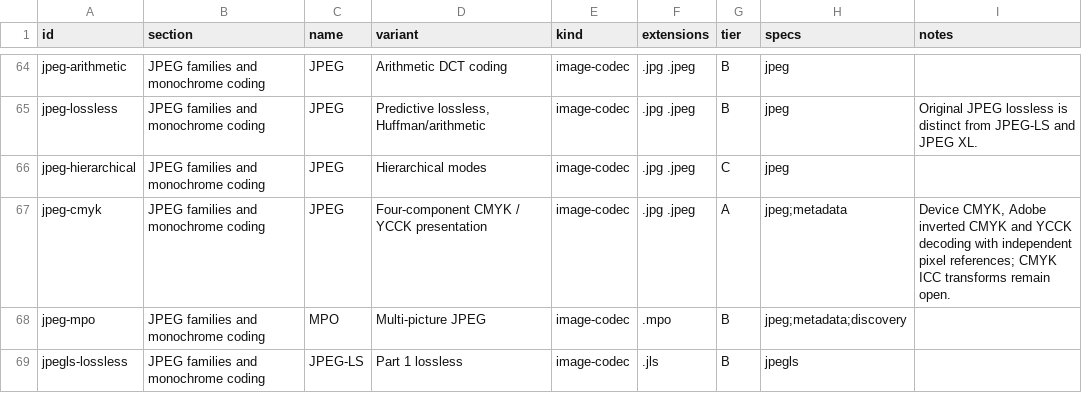
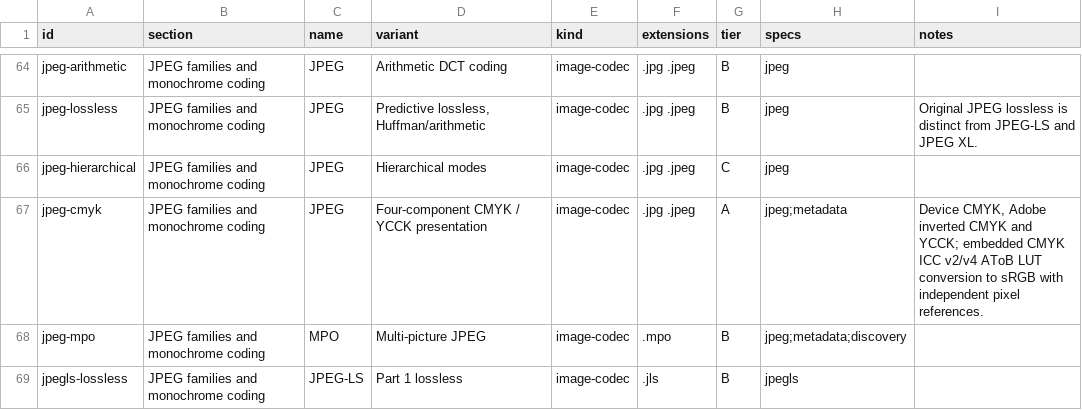
Before and after one commit to bvdcode/Mediana, a CSV file: docs/formats/catalog.csv, drawn as a sheet; only a part is shown, gaps mark what is left out.

```diff
--- a/docs/formats/catalog.csv
+++ b/docs/formats/catalog.csv
@@ -66,3 +66,3 @@ jpeg-lossless,JPEG families and monochrome coding,JPEG,"Predictive lossless, Huf
 jpeg-hierarchical,JPEG families and monochrome coding,JPEG,Hierarchical modes,image-codec,.jpg .jpeg,C,jpeg,
-jpeg-cmyk,JPEG families and monochrome coding,JPEG,Four-component CMYK / YCCK presentation,image-codec,.jpg .jpeg,A,jpeg;metadata,"Device CMYK, Adobe inverted CMYK and YCCK decoding with independent pixel references; CMYK ICC transforms remain open."
+jpeg-cmyk,JPEG families and monochrome coding,JPEG,Four-component CMYK / YCCK presentation,image-codec,.jpg .jpeg,A,jpeg;metadata,"Device CMYK, Adobe inverted CMYK and YCCK; embedded CMYK ICC v2/v4 AToB LUT conversion to sRGB with independent pixel references."
 jpeg-mpo,JPEG families and monochrome coding,MPO,Multi-picture JPEG,image-codec,.mpo,B,jpeg;metadata;discovery,
```
Also changed, not shown: docs/formats/checks.csv, 4 other files.
